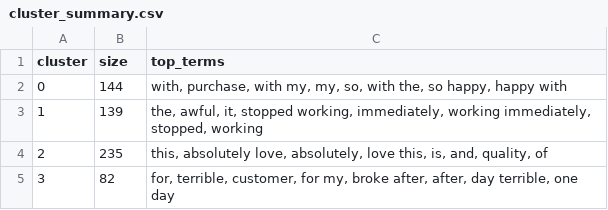
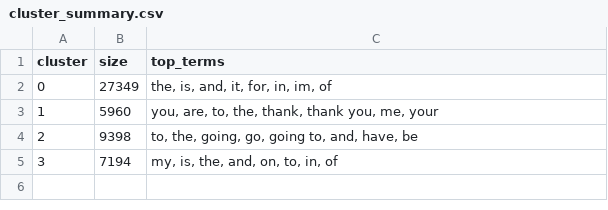
Before and after one commit to pgadekar14/smart-social-analytics-dashboard, a CSV file: data/cluster_summary.csv, drawn as a sheet.

Commit message:
Retrain models on real Sentiment140 dataset

```diff
--- a/data/cluster_summary.csv
+++ b/data/cluster_summary.csv
@@ -1,5 +1,5 @@
 cluster,size,top_terms
-0,144,"with, purchase, with my, my, so, with the, so happy, happy with"
-1,139,"the, awful, it, stopped working, immediately, working immediately, stopped, working"
-2,235,"this, absolutely love, absolutely, love this, is, and, quality, of"
-3,82,"for, terrible, customer, for my, broke after, after, day terrible, one day"
+0,27349,"the, is, and, it, for, in, im, of"
+1,5960,"you, are, to, the, thank, thank you, me, your"
+2,9398,"to, the, going, go, going to, and, have, be"
+3,7194,"my, is, the, and, on, to, in, of"
```
Also changed, not shown: 5 other files.
